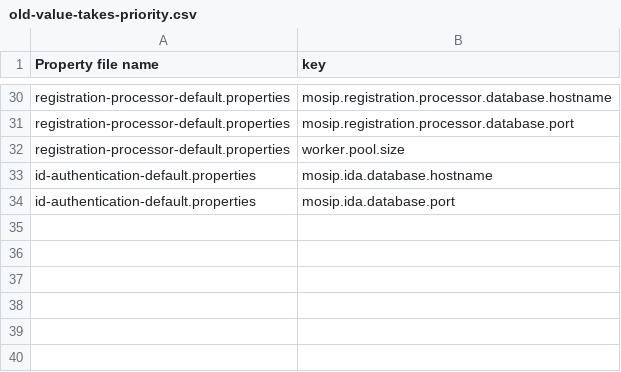
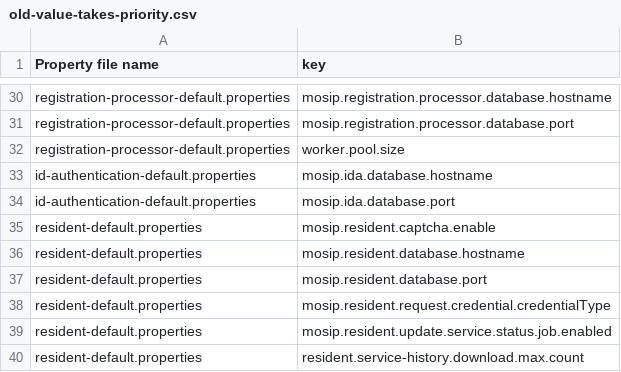
Before and after one commit to mosip/mosip-infra, a CSV file: deployment/v3/utils/prop_migrator/knowledge/old-value-takes-priority.csv, drawn as a sheet; only a part is shown, gaps mark what is left out.

```diff
--- a/deployment/v3/utils/prop_migrator/knowledge/old-value-takes-priority.csv
+++ b/deployment/v3/utils/prop_migrator/knowledge/old-value-takes-priority.csv
@@ -34 +34,7 @@ id-authentication-default.properties,mosip.ida.database.hostname
 id-authentication-default.properties,mosip.ida.database.port
+resident-default.properties,mosip.resident.captcha.enable
+resident-default.properties,mosip.resident.database.hostname
+resident-default.properties,mosip.resident.database.port
+resident-default.properties,mosip.resident.request.credential.credentialType
+resident-default.properties,mosip.resident.update.service.status.job.enabled
+resident-default.properties,resident.service-history.download.max.count
```
Also changed, not shown: deployment/v3/utils/prop_migrator/knowledge/latest-Value-takes-priority.csv, 2 other files.
